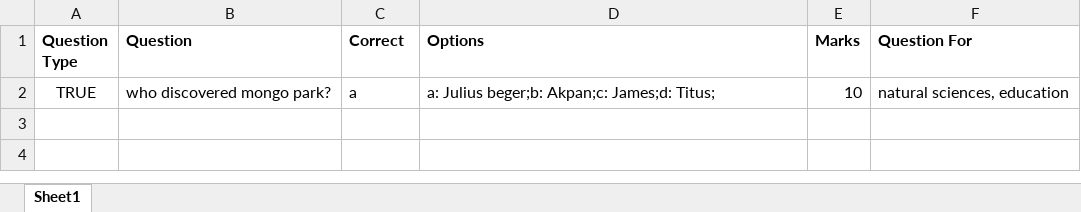
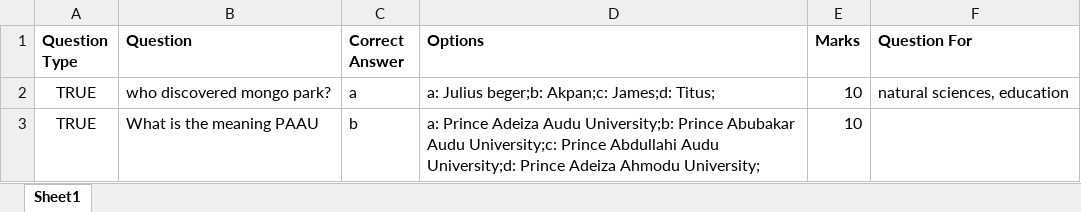
Before and after one commit to mhizterkeyz/computer-based-assessment, an Excel workbook: excel examples/questionsExample.xlsx, sheet Sheet1, drawn as a sheet; values as stored, in another font and other column widths than the file's, no borders; the diff names each change by its address in the sheet, - before the commit and + after, or states it on an @@ line.

```diff
--- a/excel examples/questionsExample.xlsx (sheet Sheet1)
+++ b/excel examples/questionsExample.xlsx (sheet Sheet1)
-C1: Correct
+C1: Correct Answer
+row 3: TRUE | What is the meaning PAAU | b | a: Prince Adeiza Audu University;b: Prince Abubakar Audu University;c: Prince Abdullahi Audu University;d: Prince Adeiza Ahmodu University; | 10
```
Also changed, not shown: 3 other files.
